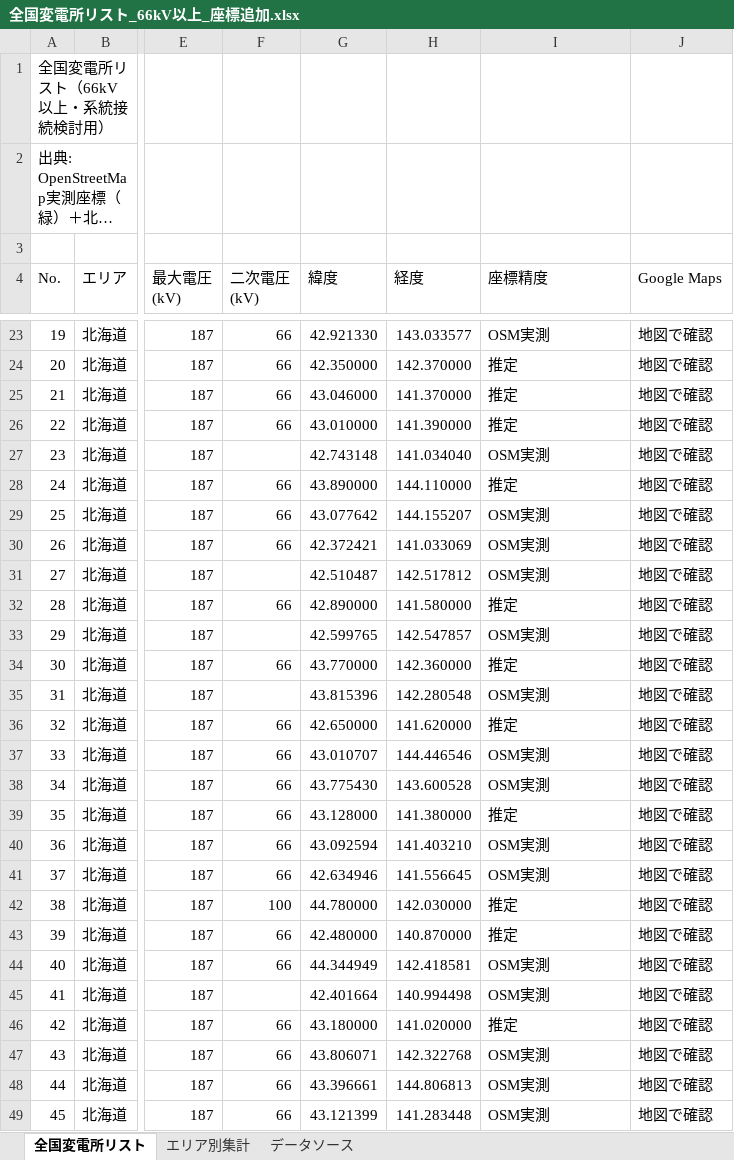
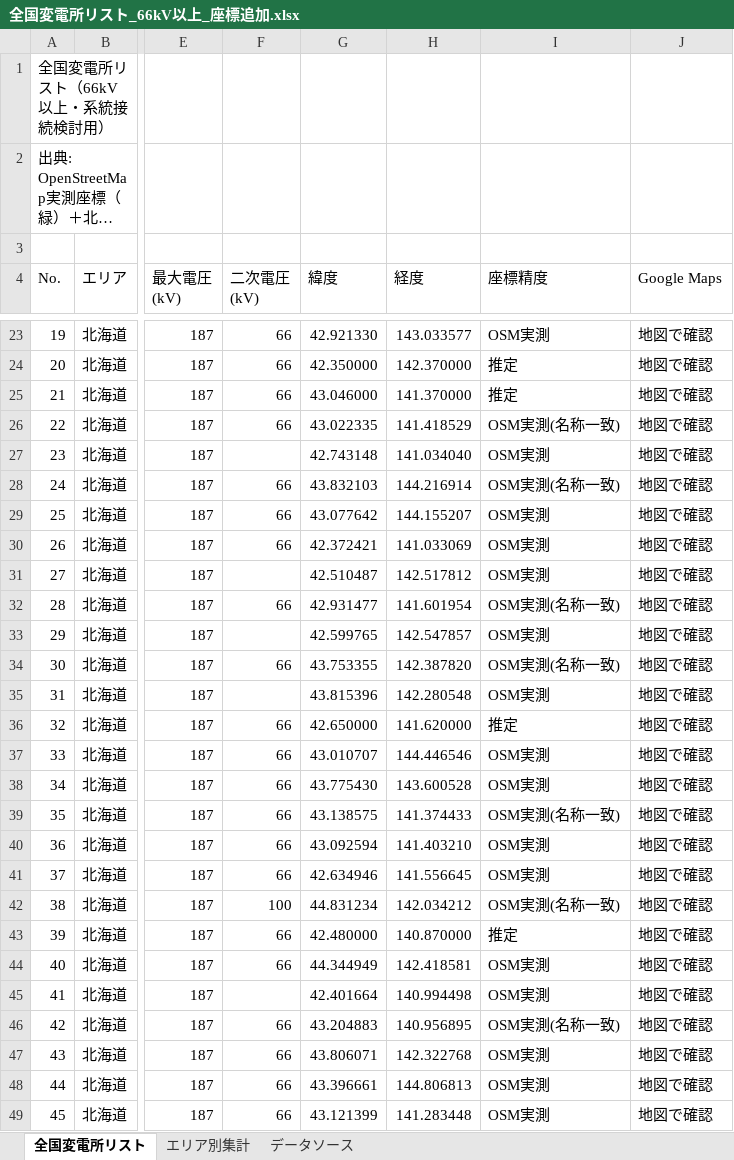
Before and after one commit to yonomotozumi-spec/battery-storage-dd, an Excel workbook: data/全国変電所リスト_66kV以上_座標追加.xlsx, sheet 全国変電所リスト, drawn as a sheet; only a part is shown, gaps mark what is left out; long unchanged cells end in …; values as stored, in another font and other column widths than the file's, no cell formats; the diff covers the shown part only; the diff names each change by its address in the sheet, - before the commit and + after, or states it on an @@ line.

```diff
--- a/data/全国変電所リスト_66kV以上_座標追加.xlsx (sheet 全国変電所リスト)
+++ b/data/全国変電所リスト_66kV以上_座標追加.xlsx (sheet 全国変電所リスト)
-G26 (緯度): 43.010000
+G26 (緯度): 43.022335
-H26 (経度): 141.390000
+H26 (経度): 141.418529
-I26 (座標精度): 推定
+I26 (座標精度): OSM実測(名称一致)
-G28 (緯度): 43.890000
+G28 (緯度): 43.832103
-H28 (経度): 144.110000
+H28 (経度): 144.216914
-I28 (座標精度): 推定
+I28 (座標精度): OSM実測(名称一致)
-G32 (緯度): 42.890000
+G32 (緯度): 42.931477
-H32 (経度): 141.580000
+H32 (経度): 141.601954
-I32 (座標精度): 推定
+I32 (座標精度): OSM実測(名称一致)
-G34 (緯度): 43.770000
+G34 (緯度): 43.753355
-H34 (経度): 142.360000
+H34 (経度): 142.387820
-I34 (座標精度): 推定
+I34 (座標精度): OSM実測(名称一致)
-G39 (緯度): 43.128000
+G39 (緯度): 43.138575
-H39 (経度): 141.380000
+H39 (経度): 141.374433
-I39 (座標精度): 推定
+I39 (座標精度): OSM実測(名称一致)
-G42 (緯度): 44.780000
+G42 (緯度): 44.831234
-H42 (経度): 142.030000
+H42 (経度): 142.034212
-I42 (座標精度): 推定
+I42 (座標精度): OSM実測(名称一致)
-G46 (緯度): 43.180000
+G46 (緯度): 43.204883
-H46 (経度): 141.020000
+H46 (経度): 140.956895
-I46 (座標精度): 推定
+I46 (座標精度): OSM実測(名称一致)
```
Also changed, not shown: 193 edited cells elsewhere in this sheet, cell formats, 55 other files.
